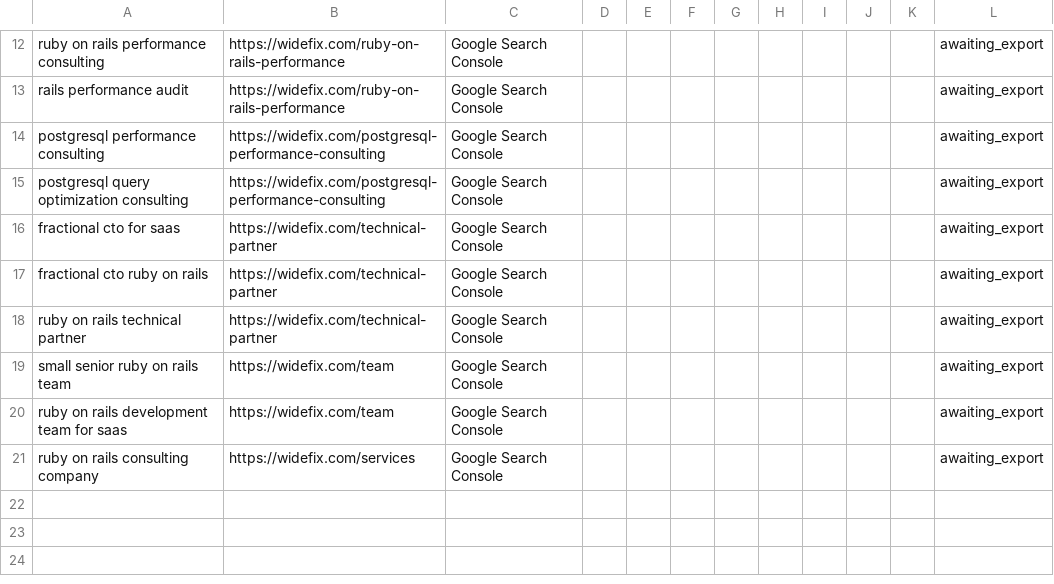
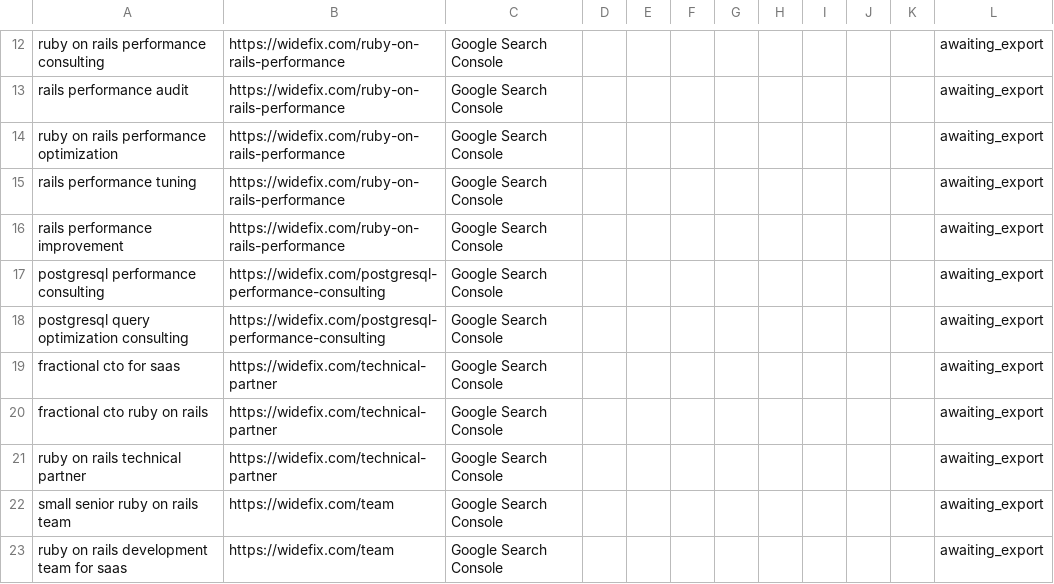
Before and after one commit to widefix/landing, a CSV file: docs/seo-query-benchmark.csv, drawn as a sheet; only a part is shown, gaps mark what is left out; the shorter side is filled out with more unchanged rows.

Commit message:
rails performance service line

```diff
--- a/docs/seo-query-benchmark.csv
+++ b/docs/seo-query-benchmark.csv
@@ -13,2 +13,5 @@ ruby on rails performance consulting,https://widefix.com/ruby-on-rails-performan
 rails performance audit,https://widefix.com/ruby-on-rails-performance,Google Search Console,,,,,,,,,awaiting_export
+ruby on rails performance optimization,https://widefix.com/ruby-on-rails-performance,Google Search Console,,,,,,,,,awaiting_export
+rails performance tuning,https://widefix.com/ruby-on-rails-performance,Google Search Console,,,,,,,,,awaiting_export
+rails performance improvement,https://widefix.com/ruby-on-rails-performance,Google Search Console,,,,,,,,,awaiting_export
 postgresql performance consulting,https://widefix.com/postgresql-performance-consulting,Google Search Console,,,,,,,,,awaiting_export
```
Also changed, not shown: 5 other files.
